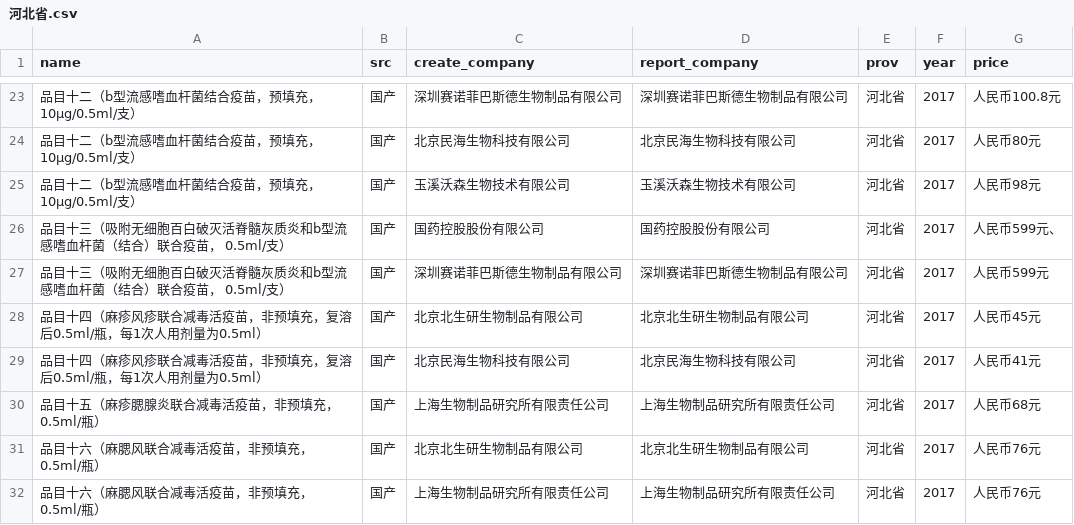
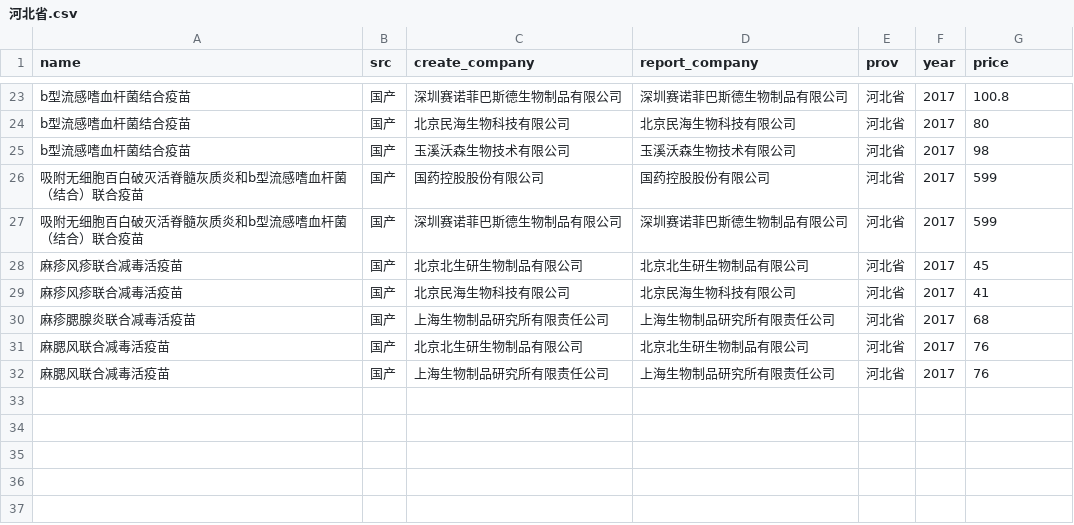
Before and after one commit to fuckcqcs/fuckcqcs, a CSV file: csv/河北省.csv, drawn as a sheet; only a part is shown, gaps mark what is left out; the diff covers the shown part only.

```diff
--- a/csv/河北省.csv
+++ b/csv/河北省.csv
@@ -46,19 +23,10 @@ name,src,create_company,report_company,prov,year,price
-品目十二（b型流感嗜血杆菌结合疫苗，预填充，10μg/0.5ml/支）,国产,深圳赛诺菲巴斯德生物制品有限公司,深圳赛诺菲巴斯德生物制品有限公司,河北省,2017,"人民币100.8元
-"
-品目十二（b型流感嗜血杆菌结合疫苗，预填充，10μg/0.5ml/支）,国产,北京民海生物科技有限公司,北京民海生物科技有限公司,河北省,2017,"人民币80元
-"
-品目十二（b型流感嗜血杆菌结合疫苗，预填充，10μg/0.5ml/支）,国产,玉溪沃森生物技术有限公司,玉溪沃森生物技术有限公司,河北省,2017,"人民币98元
-"
-品目十三（吸附无细胞百白破灭活脊髓灰质炎和b型流感嗜血杆菌（结合）联合疫苗， 0.5ml/支）,国产,国药控股股份有限公司,国药控股股份有限公司,河北省,2017,"人民币599元、
-"
-品目十三（吸附无细胞百白破灭活脊髓灰质炎和b型流感嗜血杆菌（结合）联合疫苗， 0.5ml/支）,国产,深圳赛诺菲巴斯德生物制品有限公司,深圳赛诺菲巴斯德生物制品有限公司,河北省,2017,"人民币599元
-"
-品目十四（麻疹风疹联合减毒活疫苗，非预填充，复溶后0.5ml/瓶，每1次人用剂量为0.5ml）,国产,北京北生研生物制品有限公司,北京北生研生物制品有限公司,河北省,2017,"人民币45元
-"
-品目十四（麻疹风疹联合减毒活疫苗，非预填充，复溶后0.5ml/瓶，每1次人用剂量为0.5ml）,国产,北京民海生物科技有限公司,北京民海生物科技有限公司,河北省,2017,"人民币41元
-"
-品目十五（麻疹腮腺炎联合减毒活疫苗，非预填充， 0.5ml/瓶）,国产,上海生物制品研究所有限责任公司,上海生物制品研究所有限责任公司,河北省,2017,"人民币68元
-"
-品目十六（麻腮风联合减毒活疫苗，非预填充， 0.5ml/瓶）,国产,北京北生研生物制品有限公司,北京北生研生物制品有限公司,河北省,2017,"人民币76元
-"
-品目十六（麻腮风联合减毒活疫苗，非预填充， 0.5ml/瓶）,国产,上海生物制品研究所有限责任公司,上海生物制品研究所有限责任公司,河北省,2017,人民币76元
+b型流感嗜血杆菌结合疫苗,国产,深圳赛诺菲巴斯德生物制品有限公司,深圳赛诺菲巴斯德生物制品有限公司,河北省,2017,100.8
+b型流感嗜血杆菌结合疫苗,国产,北京民海生物科技有限公司,北京民海生物科技有限公司,河北省,2017,80
+b型流感嗜血杆菌结合疫苗,国产,玉溪沃森生物技术有限公司,玉溪沃森生物技术有限公司,河北省,2017,98
+吸附无细胞百白破灭活脊髓灰质炎和b型流感嗜血杆菌（结合）联合疫苗,国产,国药控股股份有限公司,国药控股股份有限公司,河北省,2017,599
+吸附无细胞百白破灭活脊髓灰质炎和b型流感嗜血杆菌（结合）联合疫苗,国产,深圳赛诺菲巴斯德生物制品有限公司,深圳赛诺菲巴斯德生物制品有限公司,河北省,2017,599
+麻疹风疹联合减毒活疫苗,国产,北京北生研生物制品有限公司,北京北生研生物制品有限公司,河北省,2017,45
+麻疹风疹联合减毒活疫苗,国产,北京民海生物科技有限公司,北京民海生物科技有限公司,河北省,2017,41
+麻疹腮腺炎联合减毒活疫苗,国产,上海生物制品研究所有限责任公司,上海生物制品研究所有限责任公司,河北省,2017,68
+麻腮风联合减毒活疫苗,国产,北京北生研生物制品有限公司,北京北生研生物制品有限公司,河北省,2017,76
+麻腮风联合减毒活疫苗,国产,上海生物制品研究所有限责任公司,上海生物制品研究所有限责任公司,河北省,2017,76
```
Also changed, not shown: 2 added rows, 2 removed rows and 38 edited cells elsewhere in this file, 1 other file.
